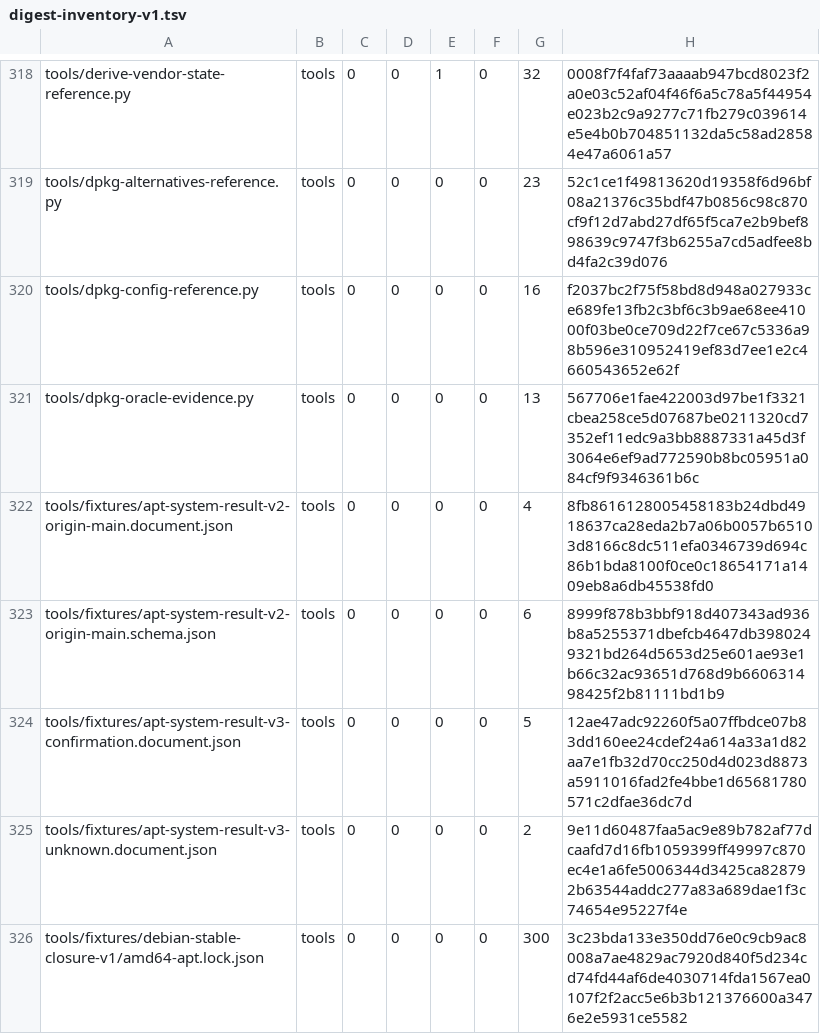
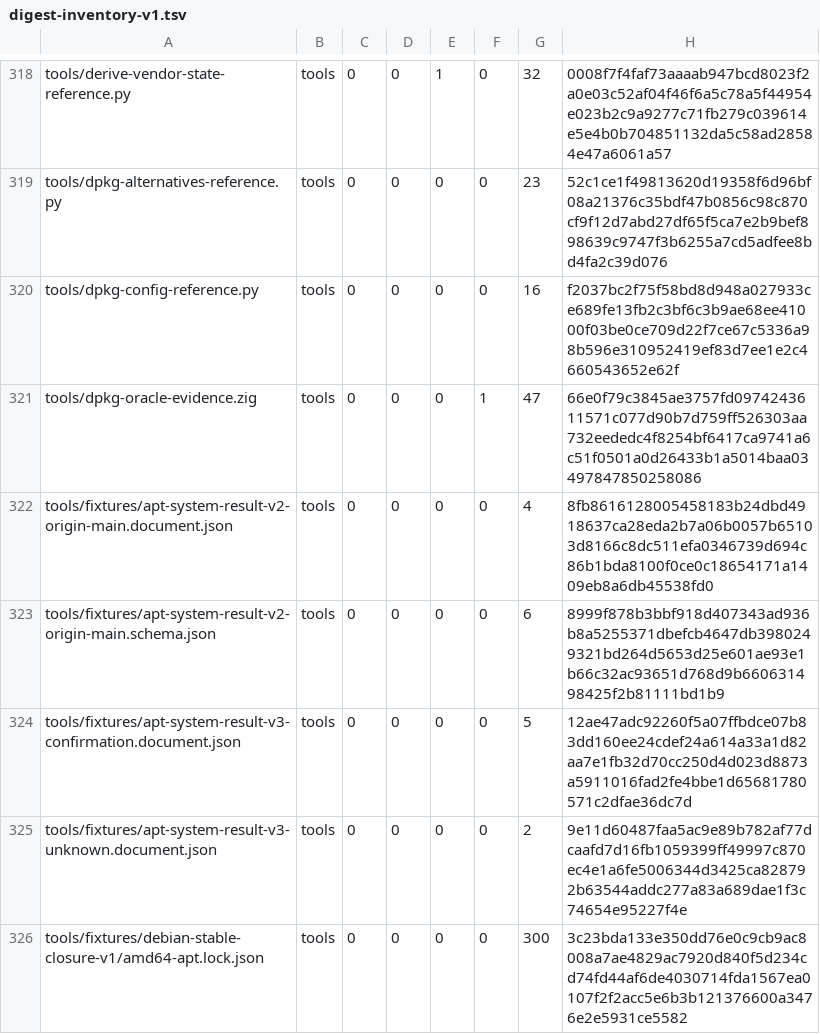
Before and after one commit to cataggar/debz, a TSV file: security/digest-inventory-v1.tsv, drawn as a sheet; only a part is shown, gaps mark what is left out.

```diff
--- a/security/digest-inventory-v1.tsv
+++ b/security/digest-inventory-v1.tsv
@@ -320,3 +320,3 @@ tools/dpkg-alternatives-reference.py	tools	0	0	0	0	23	52c1ce1f49813620d19358f6d9
 tools/dpkg-config-reference.py	tools	0	0	0	0	16	f2037bc2f75f58bd8d948a027933ce689fe13fb2c3bf6c3b9ae68ee41000f03be0ce709d22f7ce67c5336a98b596e310952419ef83d7ee1e2c4660543652e62f
-tools/dpkg-oracle-evidence.py	tools	0	0	0	0	13	567706e1fae422003d97be1f3321cbea258ce5d07687be0211320cd7352ef11edc9a3bb8887331a45d3f3064e6ef9ad772590b8bc05951a084cf9f9346361b6c
+tools/dpkg-oracle-evidence.zig	tools	0	0	0	1	47	66e0f79c3845ae3757fd0974243611571c077d90b7d759ff526303aa732eededc4f8254bf6417ca9741a6c51f0501a0d26433b1a5014baa03497847850258086
 tools/fixtures/apt-system-result-v2-origin-main.document.json	tools	0	0	0	0	4	8fb8616128005458183b24dbd4918637ca28eda2b7a06b0057b65103d8166c8dc511efa0346739d694c86b1bda8100f0ce0c18654171a1409eb8a6db45538fd0
```
Also changed, not shown: 9 other files.
